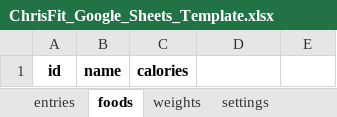
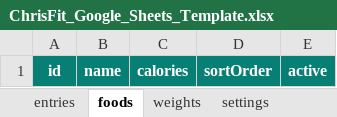
Before and after one commit to cinaedvsstudios/chrisfit, an Excel workbook: google-sheets-templates/ChrisFit_Google_Sheets_Template.xlsx, sheet foods, drawn as a sheet; values as stored, in another font and other column widths than the file's, no borders; the diff names each change by its address in the sheet, - before the commit and + after, or states it on an @@ line.

```diff
--- a/google-sheets-templates/ChrisFit_Google_Sheets_Template.xlsx (sheet foods)
+++ b/google-sheets-templates/ChrisFit_Google_Sheets_Template.xlsx (sheet foods)
-A1:E1 fill: none
+A1:E1 fill: #087F74
-A1:C1 text colour: black
+A1:C1 text colour: #FFFFFF
-D1: (empty)
+D1: sortOrder
-E1: (empty)
+E1: active
```
Also changed, not shown: sheet settings, sheet entries, sheet weights, 28 other files.
